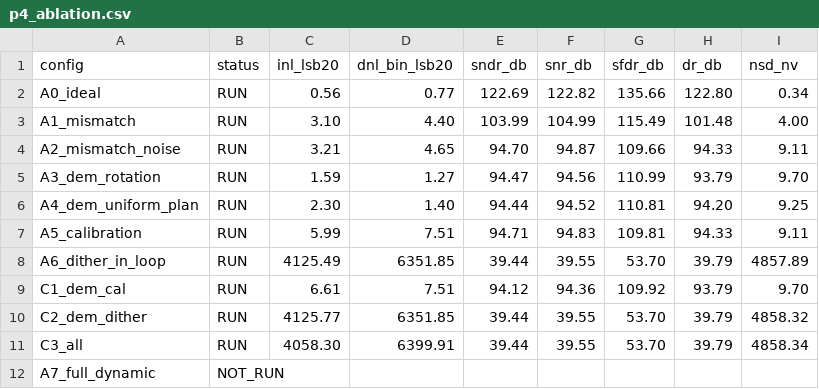
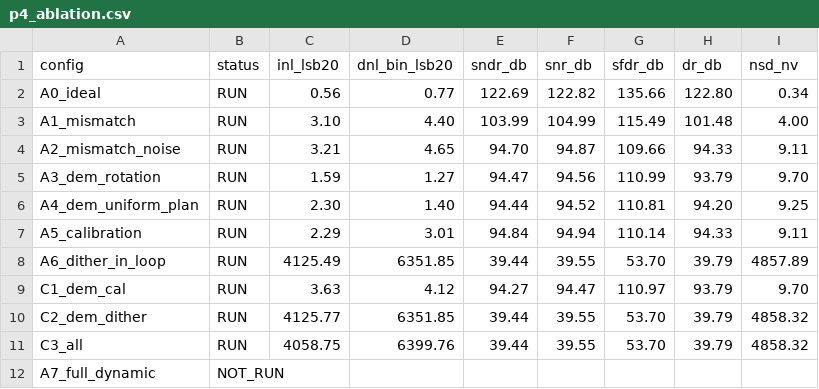
Before and after one commit to defineiocc02/20bit_SAR_ADC_Behaviour_Verification, a CSV file: docs/reviews/20261113_p3p4/data/p4_ablation.csv, drawn as a sheet.

```diff
--- a/docs/reviews/20261113_p3p4/data/p4_ablation.csv
+++ b/docs/reviews/20261113_p3p4/data/p4_ablation.csv
@@ -6,7 +6,7 @@ A3_dem_rotation,RUN,1.59,1.27,94.47,94.56,110.99,93.79,9.70
 A4_dem_uniform_plan,RUN,2.30,1.40,94.44,94.52,110.81,94.20,9.25
-A5_calibration,RUN,5.99,7.51,94.71,94.83,109.81,94.33,9.11
+A5_calibration,RUN,2.29,3.01,94.84,94.94,110.14,94.33,9.11
 A6_dither_in_loop,RUN,4125.49,6351.85,39.44,39.55,53.70,39.79,4857.89
-C1_dem_cal,RUN,6.61,7.51,94.12,94.36,109.92,93.79,9.70
+C1_dem_cal,RUN,3.63,4.12,94.27,94.47,110.97,93.79,9.70
 C2_dem_dither,RUN,4125.77,6351.85,39.44,39.55,53.70,39.79,4858.32
-C3_all,RUN,4058.30,6399.91,39.44,39.55,53.70,39.79,4858.34
+C3_all,RUN,4058.75,6399.76,39.44,39.55,53.70,39.79,4858.32
 A7_full_dynamic,NOT_RUN,,,,,,,
```
Also changed, not shown: 4 other files.
